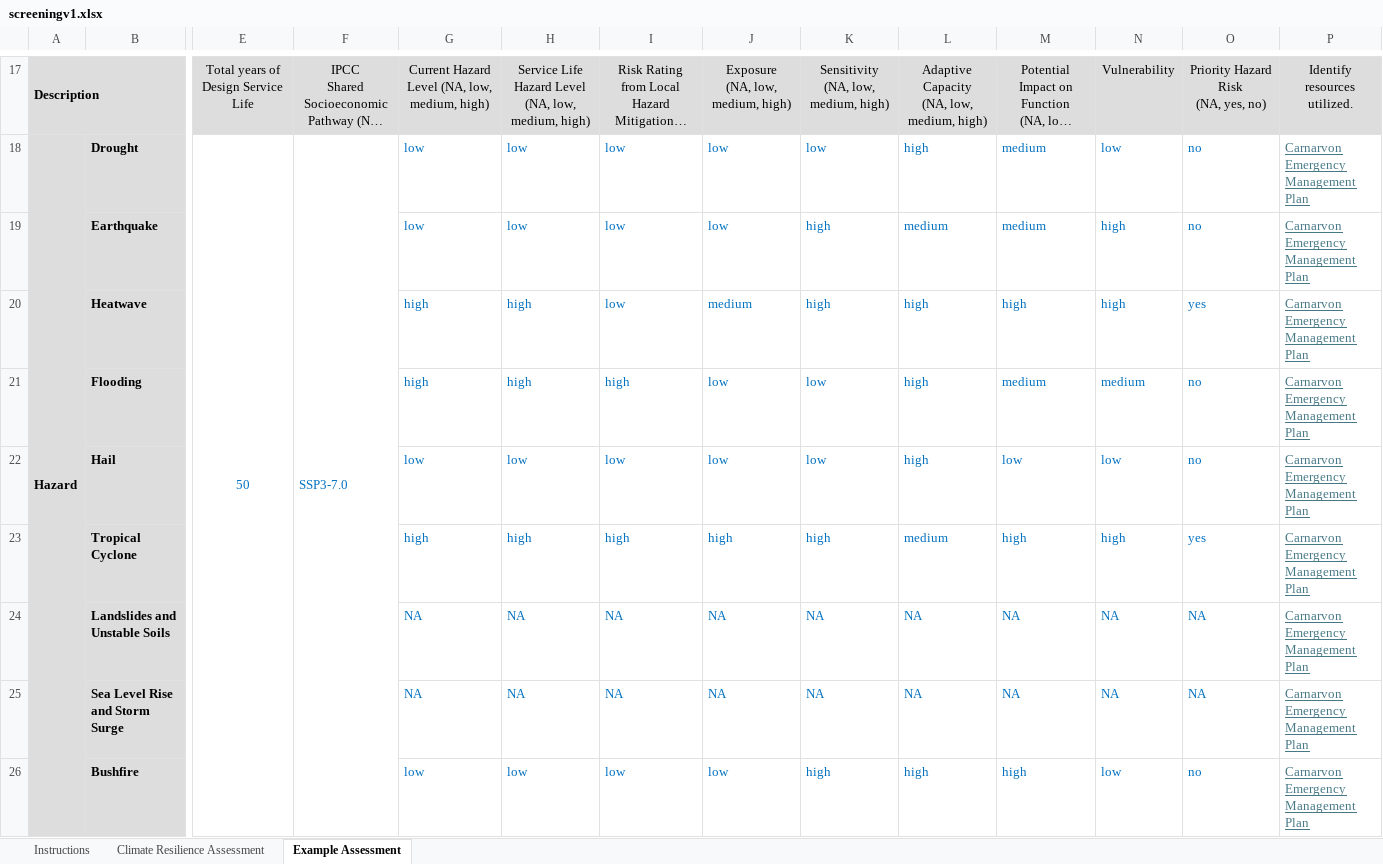
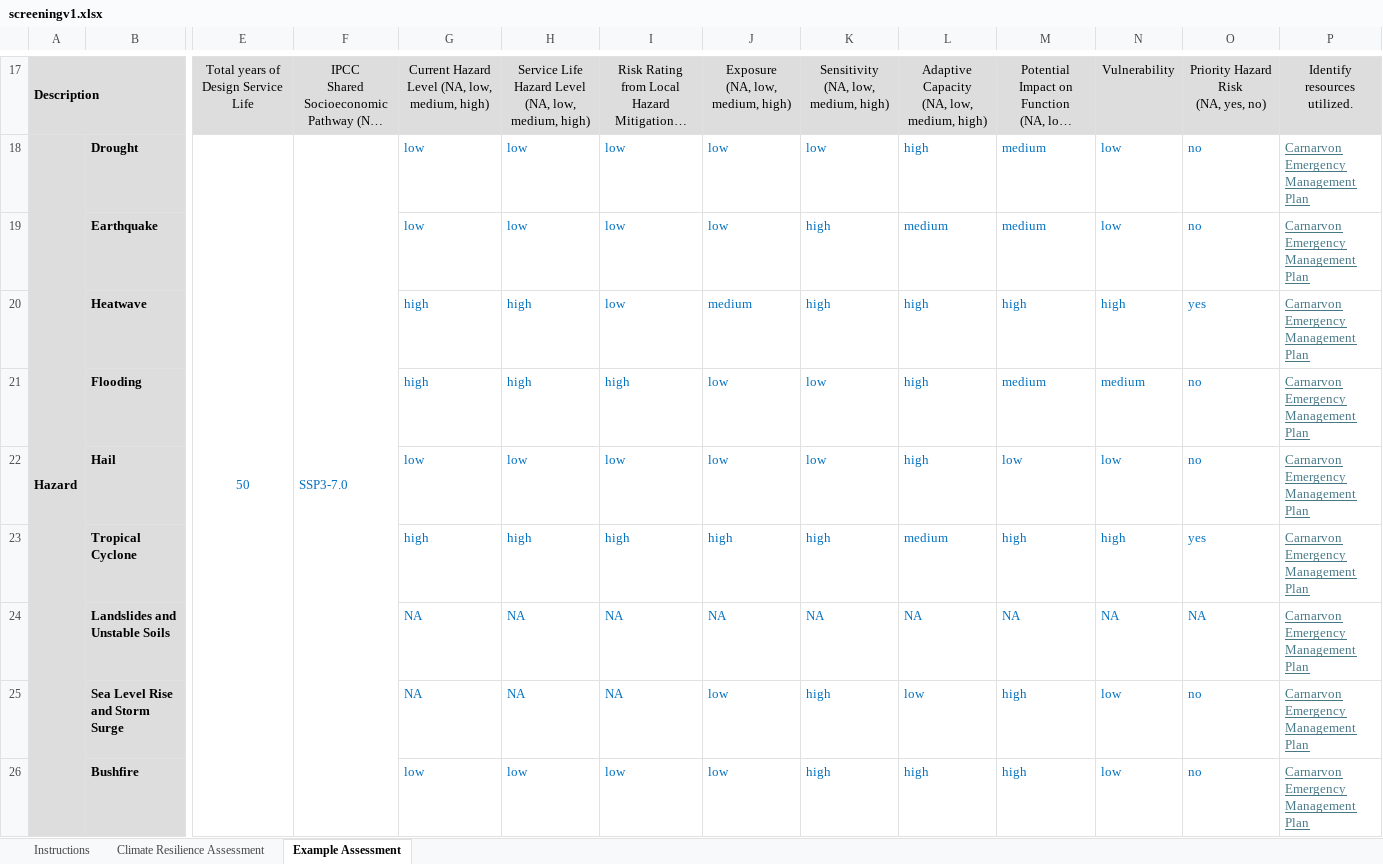
Before and after one commit to buildingadapt/TG50, an Excel workbook: screeningv1.xlsx, sheet Example Assessment, drawn as a sheet; only a part is shown, gaps mark what is left out; long unchanged cells end in …; values as stored, in another font and other column widths than the file's, no borders; removed rows and columns are numbered as before the commit, all else as after; rows hold the shown columns only; the diff names each change by its address in the sheet, - before the commit and + after, or states it on an @@ line.

Commit message:
Add files via upload

```diff
--- a/screeningv1.xlsx (sheet Example Assessment)
+++ b/screeningv1.xlsx (sheet Example Assessment)
-N19: high
+N19: low
-row 25:  | Sea Level Rise and Storm Surge |  |  | NA | NA | NA | NA | NA | NA | NA | NA | NA | Carnarvon Emergency Management Plan
+row 25:  | Sea Level Rise and Storm Surge |  |  | NA | NA | NA | low | high | low | high | low | no | Carnarvon Emergency Management Plan
```
